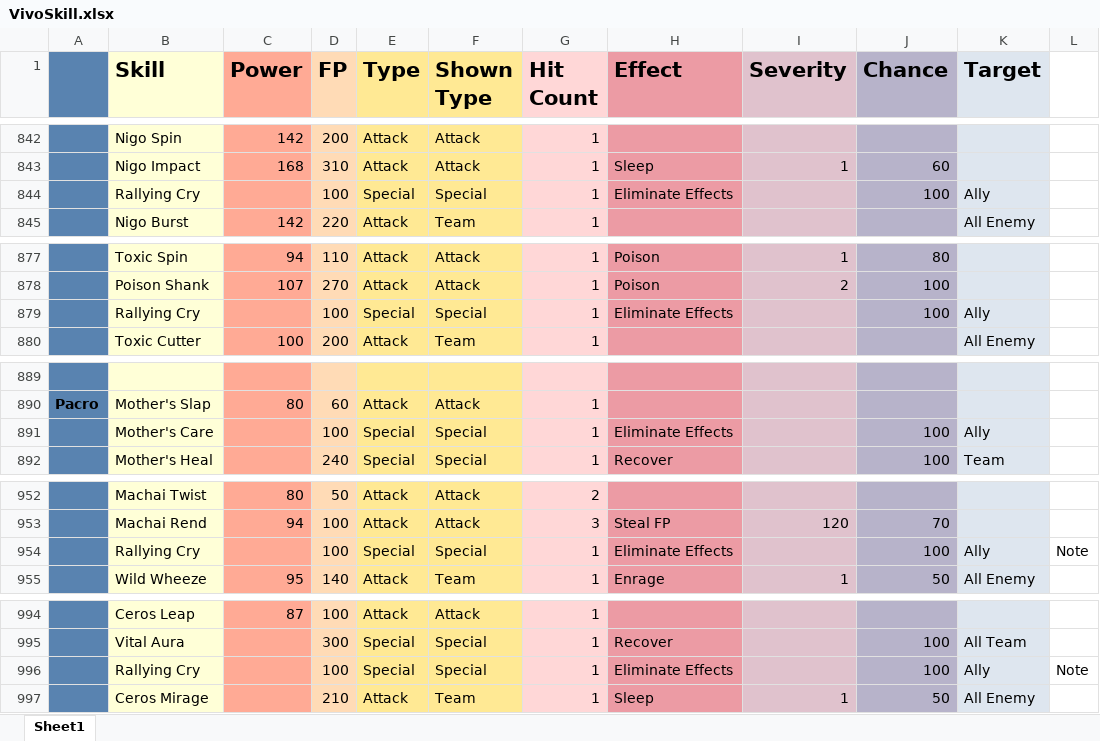
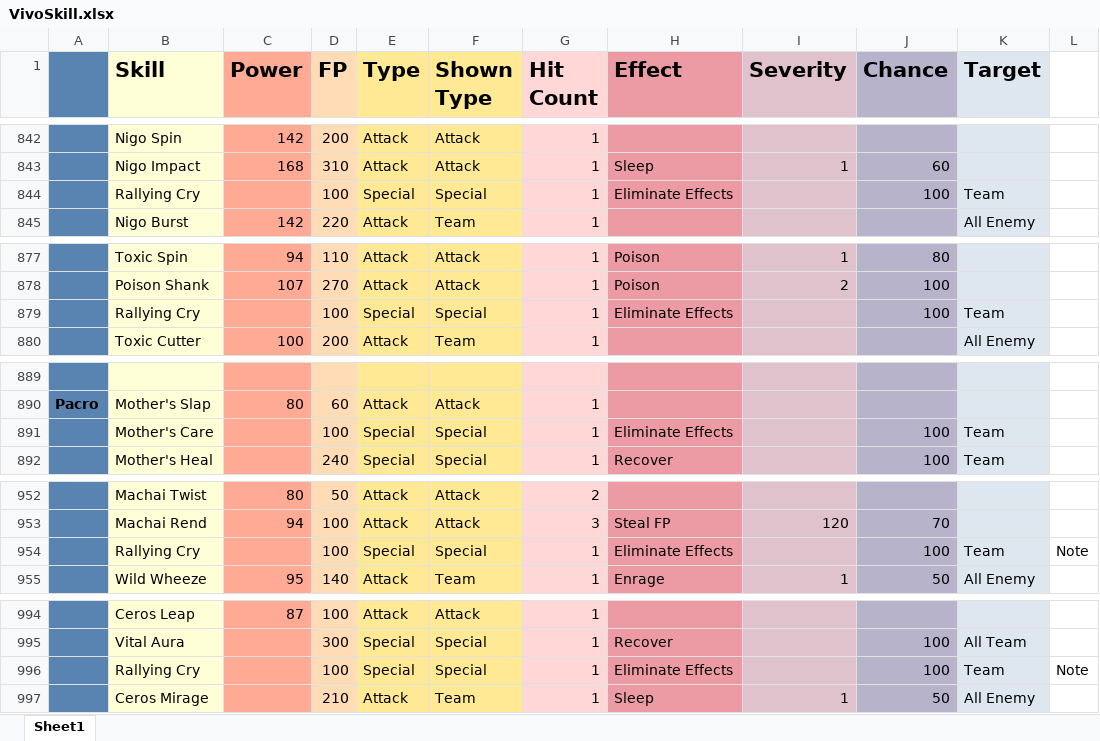
Before and after one commit to apsis12/FossilFightersColosseum, an Excel workbook: Vivodata/Spreadsheet/VivoSkill.xlsx, sheet Sheet1, drawn as a sheet; only a part is shown, gaps mark what is left out; values as stored, in another font and other column widths than the file's, no borders; the diff covers the shown part only; the diff names each change by its address in the sheet, - before the commit and + after, or states it on an @@ line.

```diff
--- a/Vivodata/Spreadsheet/VivoSkill.xlsx (sheet Sheet1)
+++ b/Vivodata/Spreadsheet/VivoSkill.xlsx (sheet Sheet1)
-K844 (Target): Ally
+K844 (Target): Team
-K879 (Target): Ally
+K879 (Target): Team
-K891 (Target): Ally
+K891 (Target): Team
-K954 (Target): Ally
+K954 (Target): Team
-K996 (Target): Ally
+K996 (Target): Team
```
Also changed, not shown: 6 edited cells elsewhere in this sheet, 2 other files.
